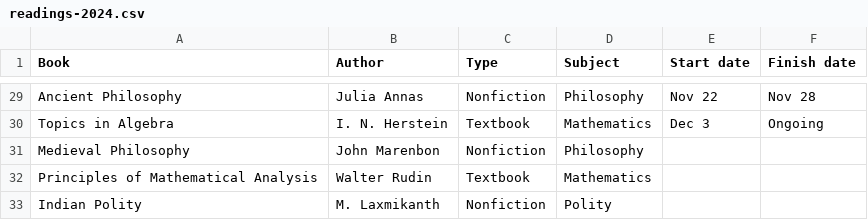
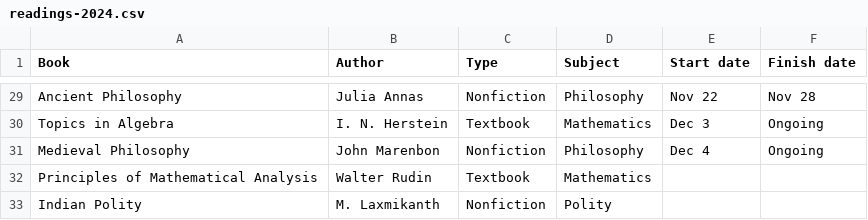
Before and after one commit to huidr/faves, a CSV file: catalogue/readings-2024.csv, drawn as a sheet; only a part is shown, gaps mark what is left out.

Commit message:
Update readings-2024.csv

```diff
--- a/catalogue/readings-2024.csv
+++ b/catalogue/readings-2024.csv
@@ -30,3 +30,3 @@ Ancient Philosophy, Julia Annas, Nonfiction, Philosophy, Nov 22, Nov 28
 Topics in Algebra, "I. N. Herstein", Textbook, Mathematics, Dec 3, Ongoing
-Medieval Philosophy, John Marenbon, Nonfiction, Philosophy, ,
+Medieval Philosophy, John Marenbon, Nonfiction, Philosophy, Dec 4, Ongoing
 Principles of Mathematical Analysis, Walter Rudin, Textbook, Mathematics, ,
```
